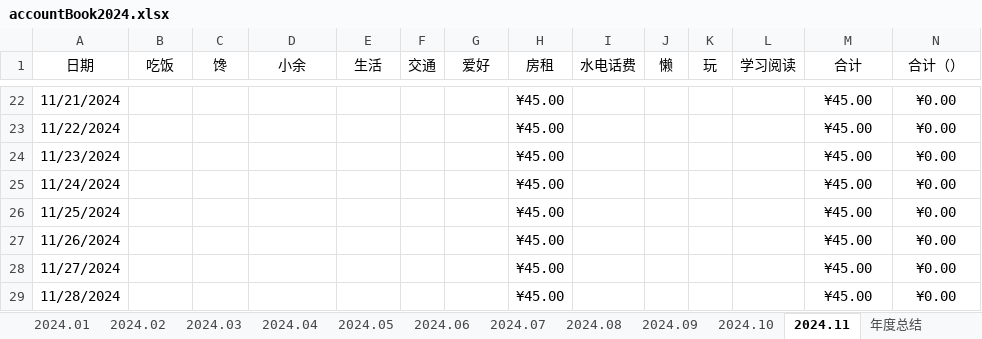
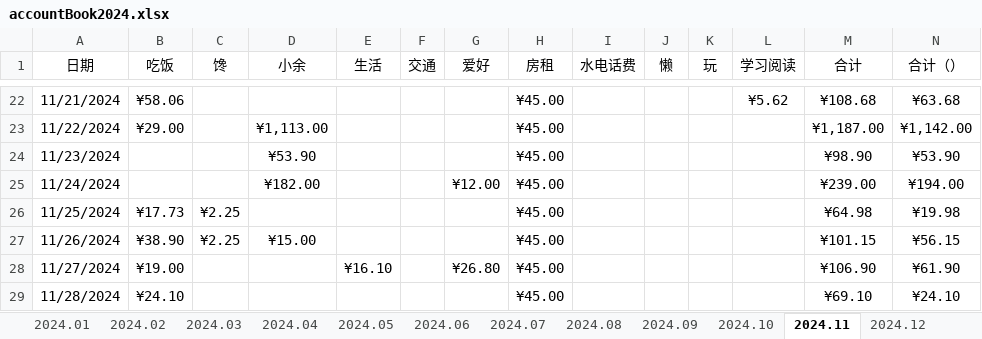
Before and after one commit to pangpangzhuxiaoyu/zhubiye, an Excel workbook: personal space(program)/accountBook2024.xlsx, sheet 2024.11, drawn as a sheet; only a part is shown, gaps mark what is left out; values as stored, in another font and other column widths than the file's, no borders; conditional formats and table styles not drawn; the diff covers the shown part only; the diff names each change by its address in the sheet, - before the commit and + after, or states it on an @@ line.

```diff
--- a/personal space(program)/accountBook2024.xlsx (sheet 2024.11)
+++ b/personal space(program)/accountBook2024.xlsx (sheet 2024.11)
+sheet tab: 2024.12
-B22 (吃饭): (empty)
+B22 (吃饭): ¥58.06
-L22 (学习阅读): (empty)
+L22 (学习阅读): ¥5.62
-M22 (合计): ¥45.00
+M22 (合计): ¥108.68
-N22 (合计（）): ¥0.00
+N22 (合计（）): ¥63.68
-B23 (吃饭): (empty)
+B23 (吃饭): ¥29.00
-D23 (小余): (empty)
+D23 (小余): ¥1,113.00
-M23 (合计): ¥45.00
+M23 (合计): ¥1,187.00
-N23 (合计（）): ¥0.00
+N23 (合计（）): ¥1,142.00
-D24 (小余): (empty)
+D24 (小余): ¥53.90
-M24 (合计): ¥45.00
+M24 (合计): ¥98.90
-N24 (合计（）): ¥0.00
+N24 (合计（）): ¥53.90
-D25 (小余): (empty)
+D25 (小余): ¥182.00
-G25 (爱好): (empty)
+G25 (爱好): ¥12.00
-M25 (合计): ¥45.00
+M25 (合计): ¥239.00
-N25 (合计（）): ¥0.00
+N25 (合计（）): ¥194.00
-B26 (吃饭): (empty)
+B26 (吃饭): ¥17.73
-C26:C27 (馋): (empty)
+C26:C27 (馋): ¥2.25
-M26 (合计): ¥45.00
+M26 (合计): ¥64.98
-N26 (合计（）): ¥0.00
+N26 (合计（）): ¥19.98
-B27 (吃饭): (empty)
+B27 (吃饭): ¥38.90
-D27 (小余): (empty)
+D27 (小余): ¥15.00
-M27 (合计): ¥45.00
+M27 (合计): ¥101.15
-N27 (合计（）): ¥0.00
+N27 (合计（）): ¥56.15
-B28 (吃饭): (empty)
+B28 (吃饭): ¥19.00
-E28 (生活): (empty)
+E28 (生活): ¥16.10
-G28 (爱好): (empty)
+G28 (爱好): ¥26.80
-M28 (合计): ¥45.00
+M28 (合计): ¥106.90
-N28 (合计（）): ¥0.00
+N28 (合计（）): ¥61.90
-B29 (吃饭): (empty)
+B29 (吃饭): ¥24.10
-M29 (合计): ¥45.00
+M29 (合计): ¥69.10
-N29 (合计（）): ¥0.00
+N29 (合计（）): ¥24.10
```
Also changed, not shown: 49 edited cells elsewhere in this sheet, sheet 2024.10.
